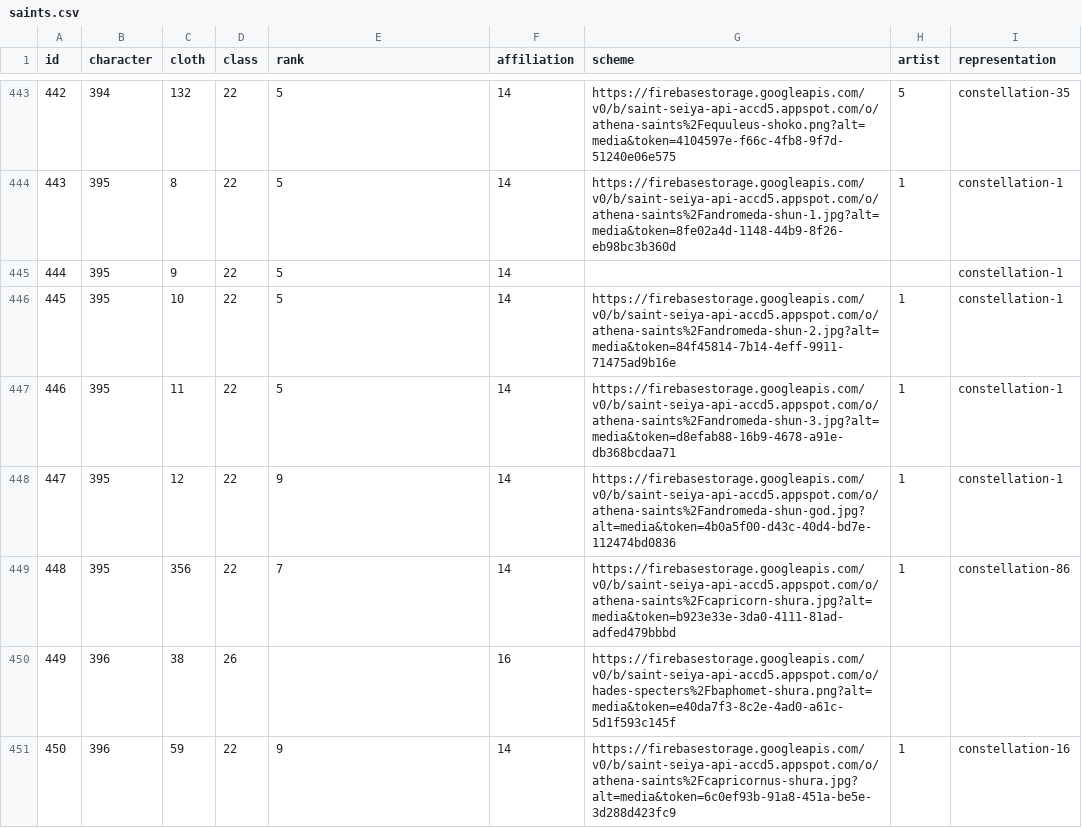
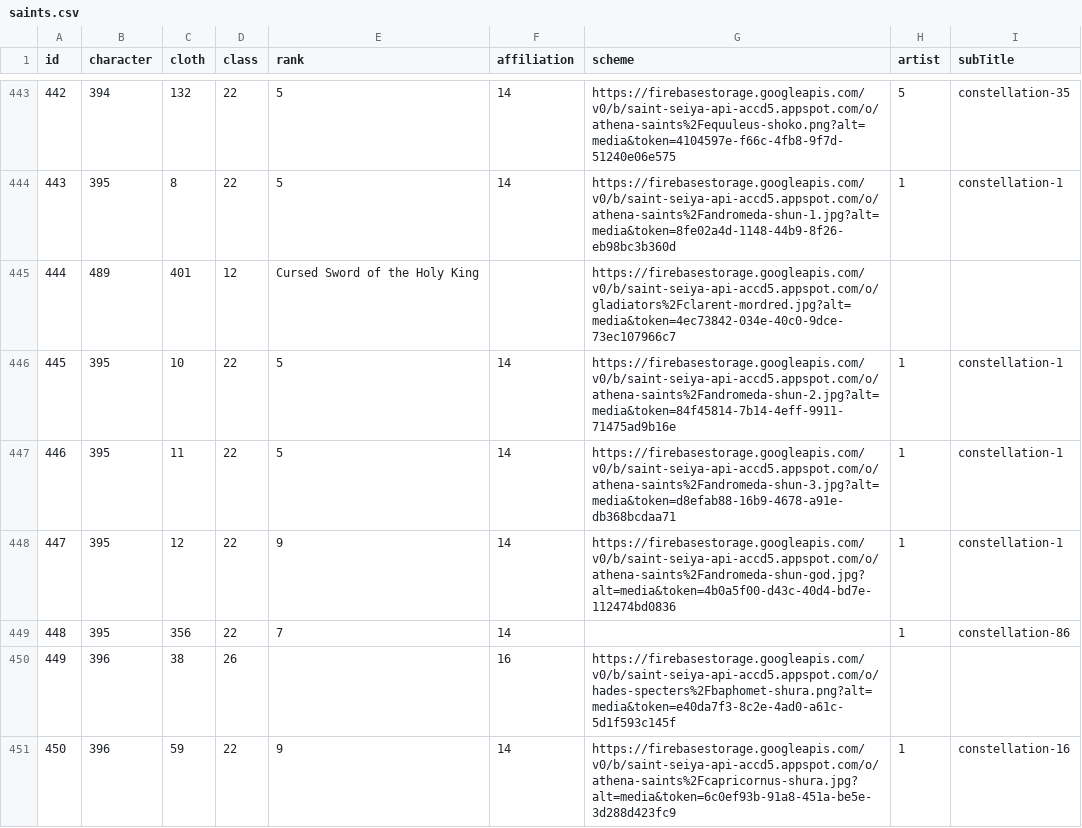
Before and after one commit to diegochagas/saint-seiya-api, a CSV file: data/saints.csv, drawn as a sheet; only a part is shown, gaps mark what is left out; the diff covers the shown part only.

```diff
--- a/data/saints.csv
+++ b/data/saints.csv
@@ -1 +1 @@
-id,character,cloth,class,rank,affiliation,scheme,artist,representation
+id,character,cloth,class,rank,affiliation,scheme,artist,subTitle
@@ -444,3 +444,3 @@ id,character,cloth,class,rank,affiliation,scheme,artist,representation
 443,395,8,22,5,14,https://firebasestorage.googleapis.com/v0/b/saint-seiya-api-accd5.appspot.com/o/athena-saints%2Fandromeda-shun-1.jpg?alt=media&token=8fe02a4d-1148-44b9-8f26-eb98bc3b360d,1,constellation-1
-444,395,9,22,5,14,,,constellation-1
+444,489,401,12,Cursed Sword of the Holy King,,https://firebasestorage.googleapis.com/v0/b/saint-seiya-api-accd5.appspot.com/o/gladiators%2Fclarent-mordred.jpg?alt=media&token=4ec73842-034e-40c0-9dce-73ec107966c7,,
 445,395,10,22,5,14,https://firebasestorage.googleapis.com/v0/b/saint-seiya-api-accd5.appspot.com/o/athena-saints%2Fandromeda-shun-2.jpg?alt=media&token=84f45814-7b14-4eff-9911-71475ad9b16e,1,constellation-1
@@ -448,3 +448,3 @@ id,character,cloth,class,rank,affiliation,scheme,artist,representation
 447,395,12,22,9,14,https://firebasestorage.googleapis.com/v0/b/saint-seiya-api-accd5.appspot.com/o/athena-saints%2Fandromeda-shun-god.jpg?alt=media&token=4b0a5f00-d43c-40d4-bd7e-112474bd0836,1,constellation-1
-448,395,356,22,7,14,https://firebasestorage.googleapis.com/v0/b/saint-seiya-api-accd5.appspot.com/o/athena-saints%2Fcapricorn-shura.jpg?alt=media&token=b923e33e-3da0-4111-81ad-adfed479bbbd,1,constellation-86
+448,395,356,22,7,14,,1,constellation-86
 449,396,38,26,,16,https://firebasestorage.googleapis.com/v0/b/saint-seiya-api-accd5.appspot.com/o/hades-specters%2Fbaphomet-shura.png?alt=media&token=e40da7f3-8c2e-4ad0-a61c-5d1f593c145f,,
```
Also changed, not shown: 2 added rows and 52 edited cells elsewhere in this file, data/characters.csv, data/classes.csv, 31 other files.
